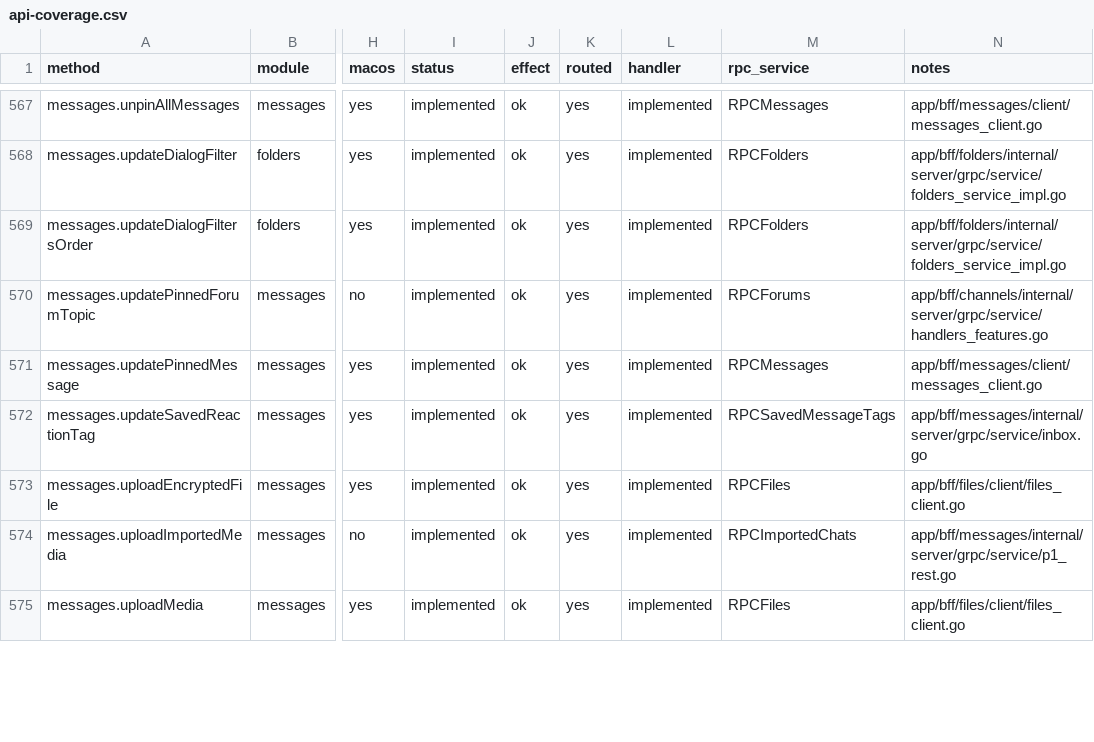
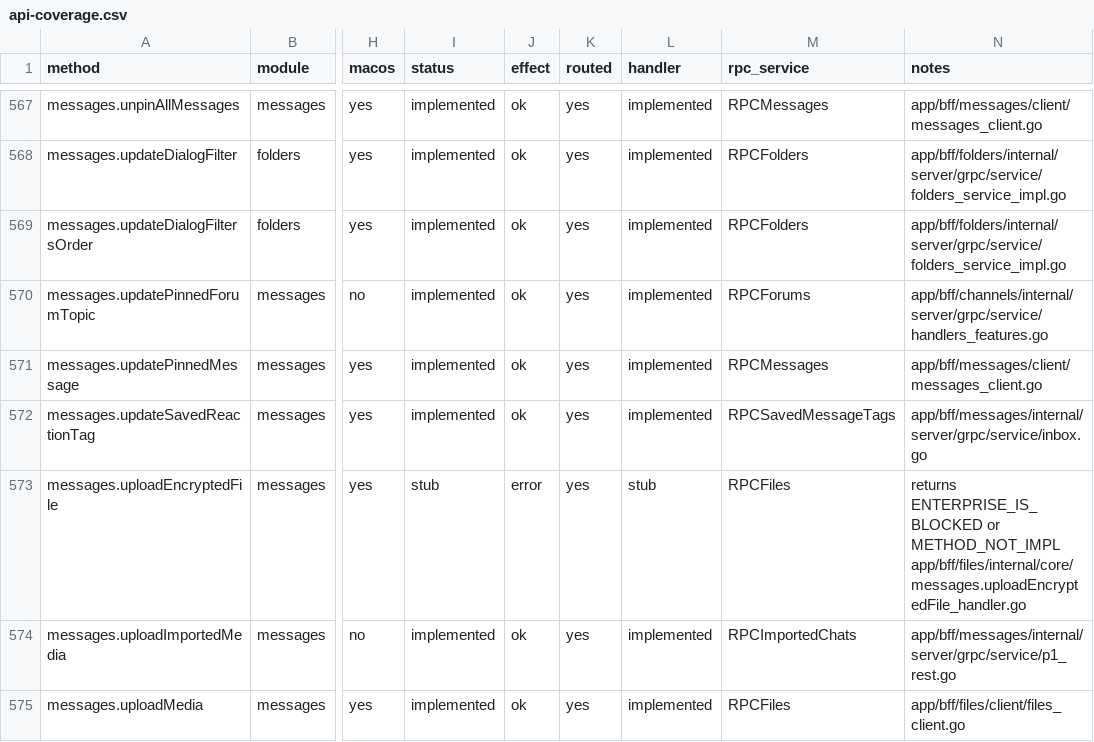
Before and after one commit to tellomi/teamgram-server, a CSV file: docs/api-coverage.csv, drawn as a sheet; only a part is shown, gaps mark what is left out; the diff covers the shown part only; the diff names each change by its address in the sheet, - before the commit and + after, or states it on an @@ line.

Commit message:
补上群主转让、入群申请和联系人头像 (#96)
Basic groups and channels can transfer the creator and name the next creator after the owner leaves. Join requests can be hidden. Contact profile photos upload through the existing photo path.

```diff
--- a/docs/api-coverage.csv
+++ b/docs/api-coverage.csv
-I573 (status): implemented
+I573 (status): stub
-J573 (effect): ok
+J573 (effect): error
-L573 (handler): implemented
+L573 (handler): stub
-N573 (notes): app/bff/files/client/files_client.go
+N573 (notes): returns ENTERPRISE_IS_BLOCKED or METHOD_NOT_IMPL app/bff/files/internal/core/messages.uploadEncryptedFile_handler.go
```
Also changed, not shown: 80 edited cells elsewhere in this file, 18 other files.
